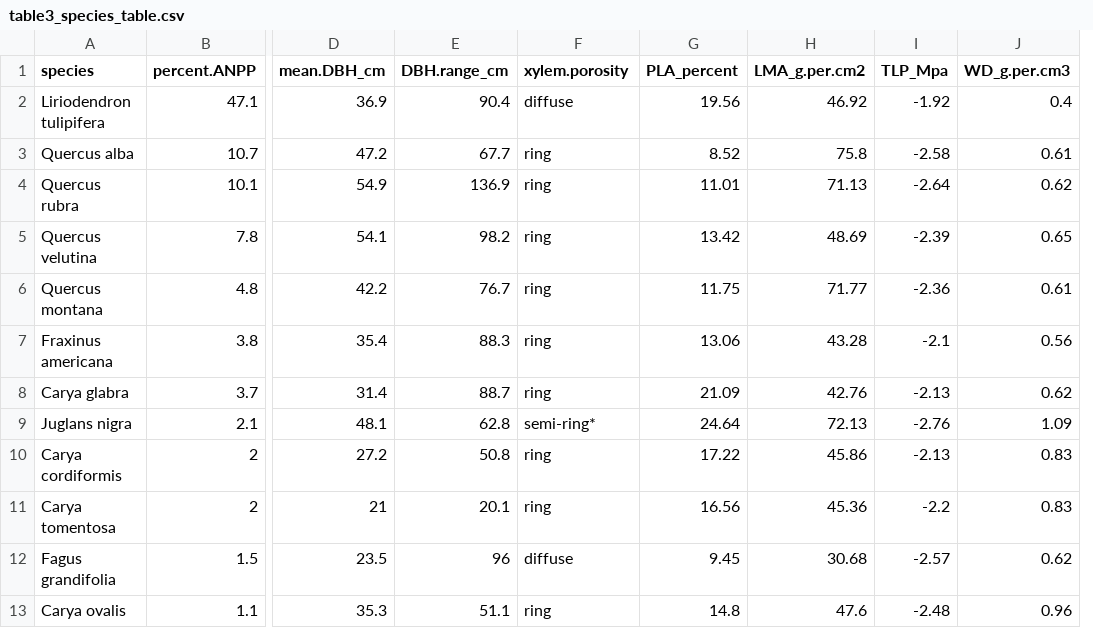
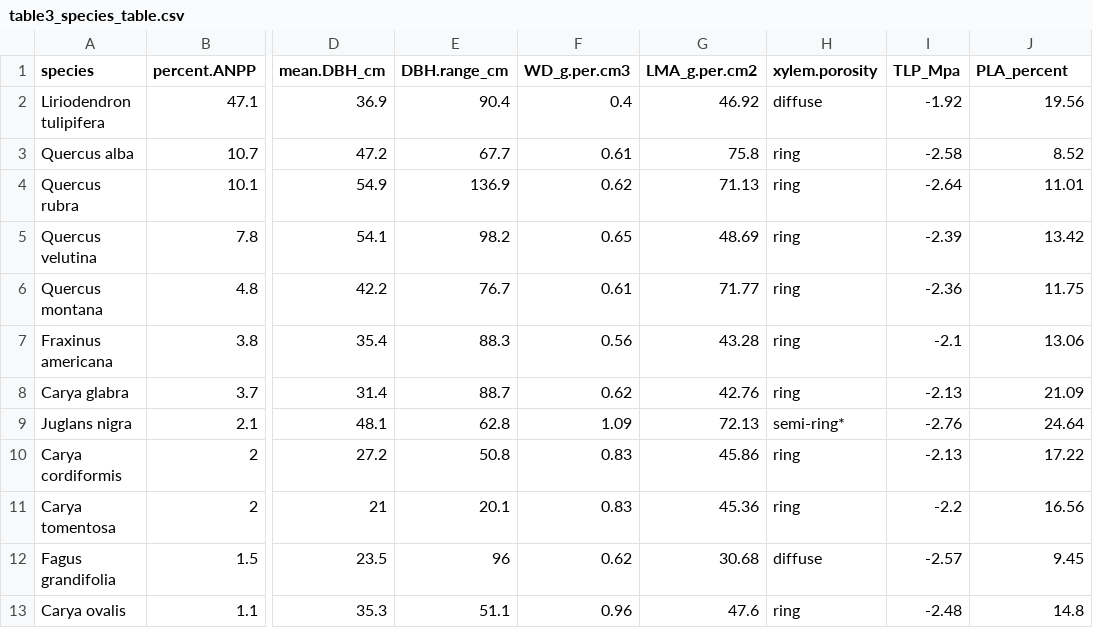
Before and after one commit to SCBI-ForestGEO/McGregor_climate-sensitivity-variation, a CSV file: manuscript/tables_figures/table3_species_table.csv, drawn as a sheet; only a part is shown, gaps mark what is left out; removed rows and columns are numbered as before the commit, all else as after; the diff names each change by its address in the sheet, - before the commit and + after, or states it on an @@ line.

Commit message:
changed column order on Table 3
traits now presented in same order as other tables

```diff
--- a/manuscript/tables_figures/table3_species_table.csv
+++ b/manuscript/tables_figures/table3_species_table.csv
-column G (PLA_percent), rows 2-13: 19.56 | 8.52 | 11.01 | 13.42 | 11.75 | 13.06 | 21.09 | 24.64 | 17.22 | 16.56 | 9.45 | 14.8
+column H (xylem.porosity), rows 2-13: diffuse | ring | ring | ring | ring | ring | ring | semi-ring* | ring | ring | diffuse | ring
-F1: xylem.porosity
+F1: WD_g.per.cm3
-J1: WD_g.per.cm3
+J1: PLA_percent
-F2 (WD_g.per.cm3): diffuse
+F2 (WD_g.per.cm3): 0.4
-J2 (PLA_percent): 0.4
+J2 (PLA_percent): 19.56
-F3 (WD_g.per.cm3): ring
+F3 (WD_g.per.cm3): 0.61
-J3 (PLA_percent): 0.61
+J3 (PLA_percent): 8.52
-F4 (WD_g.per.cm3): ring
+F4 (WD_g.per.cm3): 0.62
-J4 (PLA_percent): 0.62
+J4 (PLA_percent): 11.01
-F5 (WD_g.per.cm3): ring
+F5 (WD_g.per.cm3): 0.65
-J5 (PLA_percent): 0.65
+J5 (PLA_percent): 13.42
-F6 (WD_g.per.cm3): ring
+F6 (WD_g.per.cm3): 0.61
-J6 (PLA_percent): 0.61
+J6 (PLA_percent): 11.75
-F7 (WD_g.per.cm3): ring
+F7 (WD_g.per.cm3): 0.56
-J7 (PLA_percent): 0.56
+J7 (PLA_percent): 13.06
-F8 (WD_g.per.cm3): ring
+F8 (WD_g.per.cm3): 0.62
-J8 (PLA_percent): 0.62
+J8 (PLA_percent): 21.09
-F9 (WD_g.per.cm3): semi-ring*
+F9 (WD_g.per.cm3): 1.09
-J9 (PLA_percent): 1.09
+J9 (PLA_percent): 24.64
-F10:F11 (WD_g.per.cm3): ring
+F10:F11 (WD_g.per.cm3): 0.83
-J10 (PLA_percent): 0.83
+J10 (PLA_percent): 17.22
-J11 (PLA_percent): 0.83
+J11 (PLA_percent): 16.56
-F12 (WD_g.per.cm3): diffuse
+F12 (WD_g.per.cm3): 0.62
-J12 (PLA_percent): 0.62
+J12 (PLA_percent): 9.45
-F13 (WD_g.per.cm3): ring
+F13 (WD_g.per.cm3): 0.96
-J13 (PLA_percent): 0.96
+J13 (PLA_percent): 14.8
```
Also changed, not shown: 1 other file.
